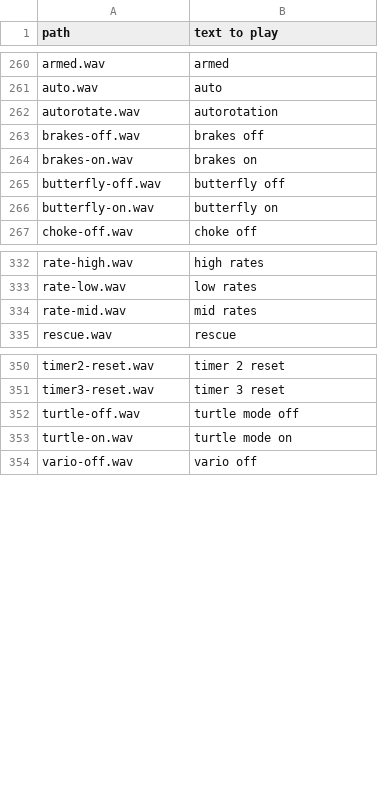
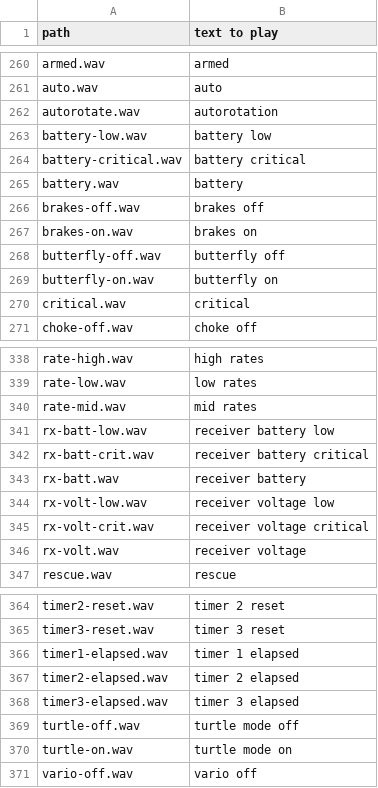
Before and after one commit to BladeScraper-Designs/Azure-TTS-FrSky, a CSV file: in/en.csv, drawn as a sheet; only a part is shown, gaps mark what is left out; the diff covers the shown part only; the diff names each change by its address in the sheet, - before the commit and + after, or states it on an @@ line.

```diff
--- a/in/en.csv
+++ b/in/en.csv
+row 263: battery-low.wav | battery low
+row 264: battery-critical.wav | battery critical
+row 265: battery.wav | battery
+row 270: critical.wav | critical
+row 341: rx-batt-low.wav | receiver battery low
+row 342: rx-batt-crit.wav | receiver battery critical
+row 343: rx-batt.wav | receiver battery
+row 344: rx-volt-low.wav | receiver voltage low
+row 345: rx-volt-crit.wav | receiver voltage critical
+row 346: rx-volt.wav | receiver voltage
+row 366: timer1-elapsed.wav | timer 1 elapsed
+row 367: timer2-elapsed.wav | timer 2 elapsed
+row 368: timer3-elapsed.wav | timer 3 elapsed
```
Also changed, not shown: 6 added rows and 1 edited cell elsewhere in this file, 1 other file.
